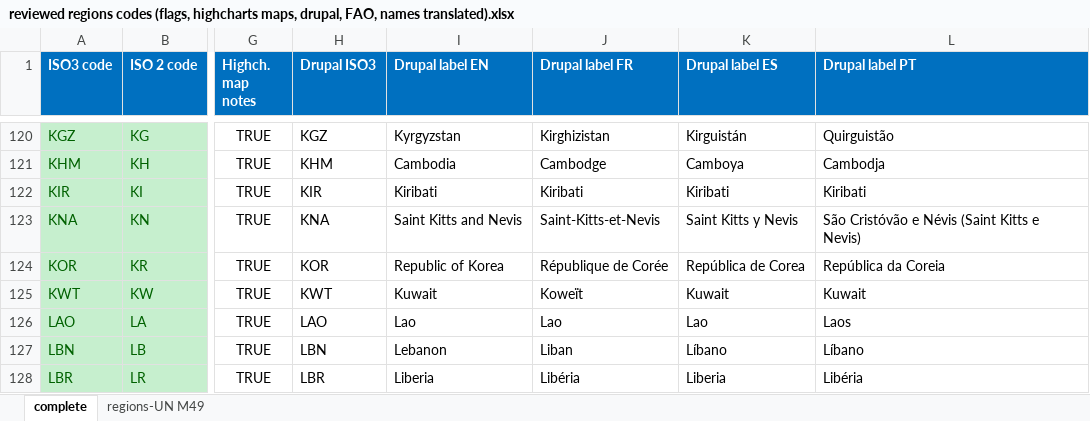
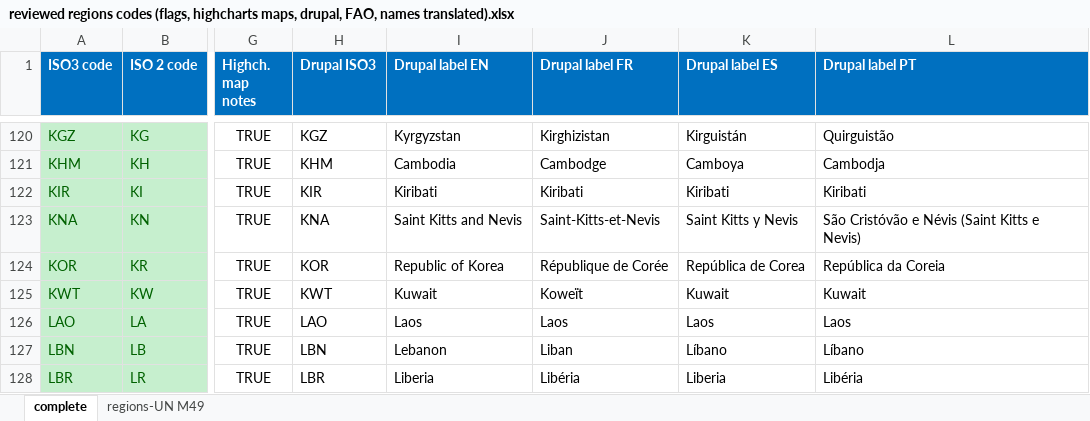
Before and after one commit to landportal/data, an Excel workbook: regions/reviewed regions codes (flags, highcharts maps, drupal, FAO, names translated).xlsx, sheet complete, drawn as a sheet; only a part is shown, gaps mark what is left out; values as stored, in another font and other column widths than the file's, no borders; charts and pictures not drawn; the diff names each change by its address in the sheet, - before the commit and + after, or states it on an @@ line.

Commit message:
updated name of Laos

```diff
--- a/regions/reviewed regions codes (flags, highcharts maps, drupal, FAO, names translated).xlsx (sheet complete)
+++ b/regions/reviewed regions codes (flags, highcharts maps, drupal, FAO, names translated).xlsx (sheet complete)
-I126 (Drupal label EN): Lao
+I126 (Drupal label EN): Laos
-J126 (Drupal label FR): Lao
+J126 (Drupal label FR): Laos
-K126 (Drupal label ES): Lao
+K126 (Drupal label ES): Laos
```
Also changed, not shown: charts or pictures.
